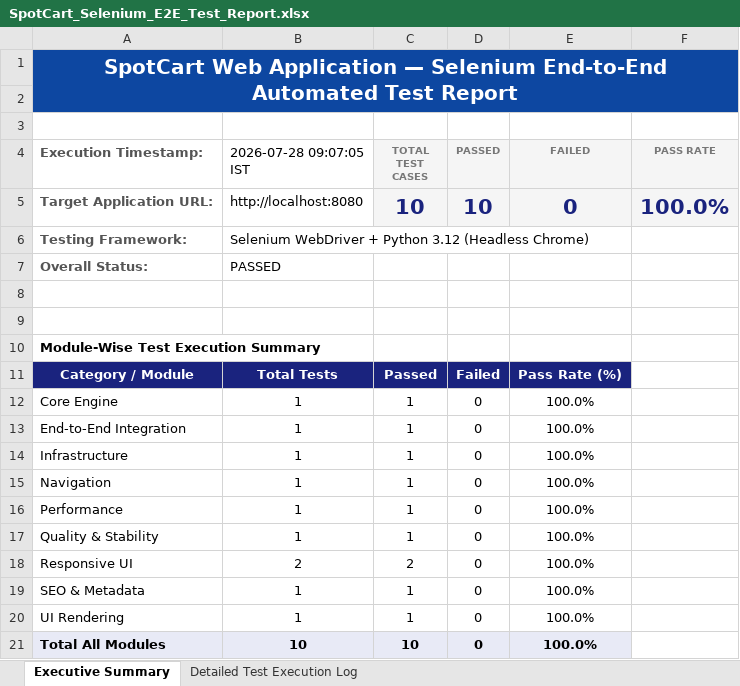
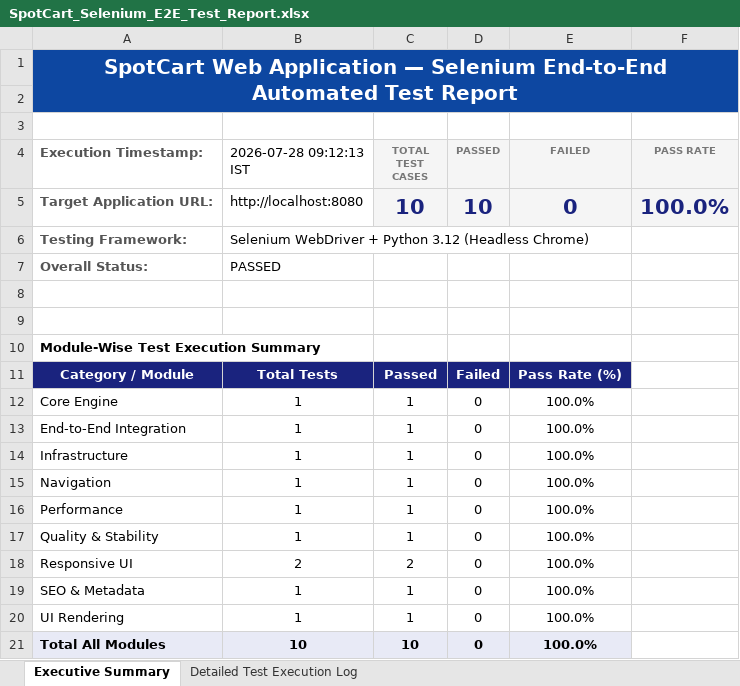
Before and after one commit to Homesh1501/SpotCart, an Excel workbook: SpotCart_Selenium_E2E_Test_Report.xlsx, sheet Executive Summary, drawn as a sheet; values as stored, in another font and other column widths than the file's, no borders; the diff names each change by its address in the sheet, - before the commit and + after, or states it on an @@ line.

```diff
--- a/SpotCart_Selenium_E2E_Test_Report.xlsx (sheet Executive Summary)
+++ b/SpotCart_Selenium_E2E_Test_Report.xlsx (sheet Executive Summary)
-B4: 2026-07-28 09:07:05 IST
+B4: 2026-07-28 09:12:13 IST
```
Also changed, not shown: sheet Detailed Test Execution Log, 4 other files.
